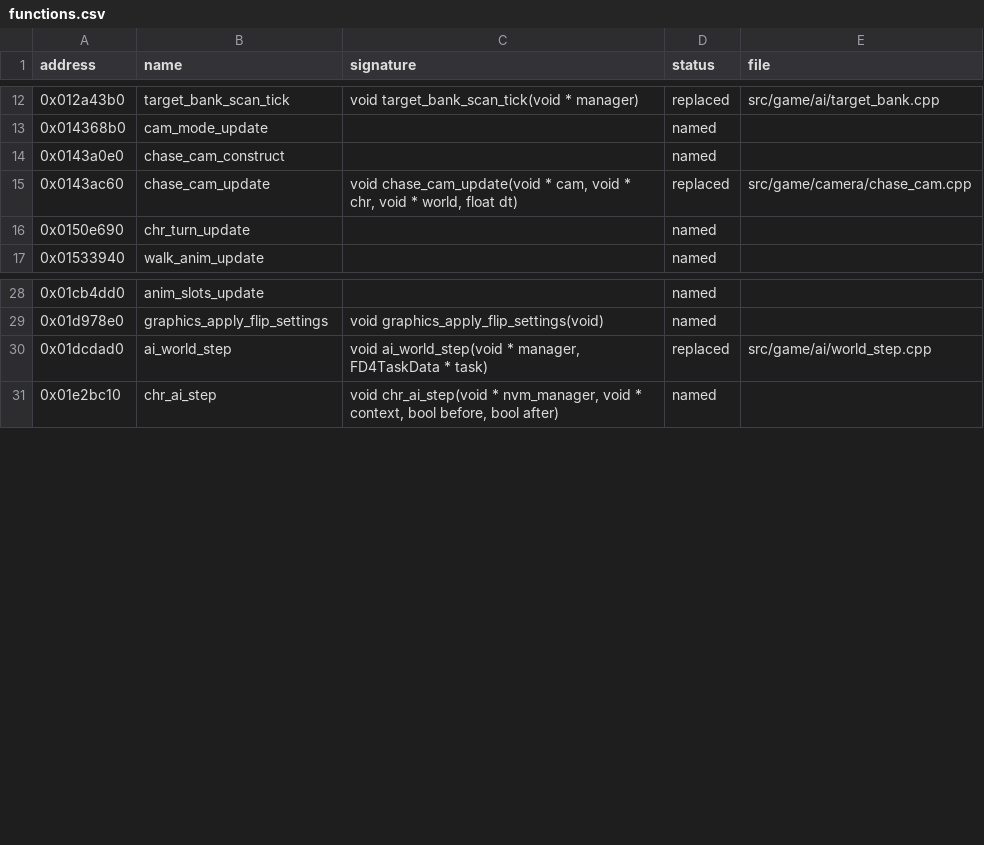
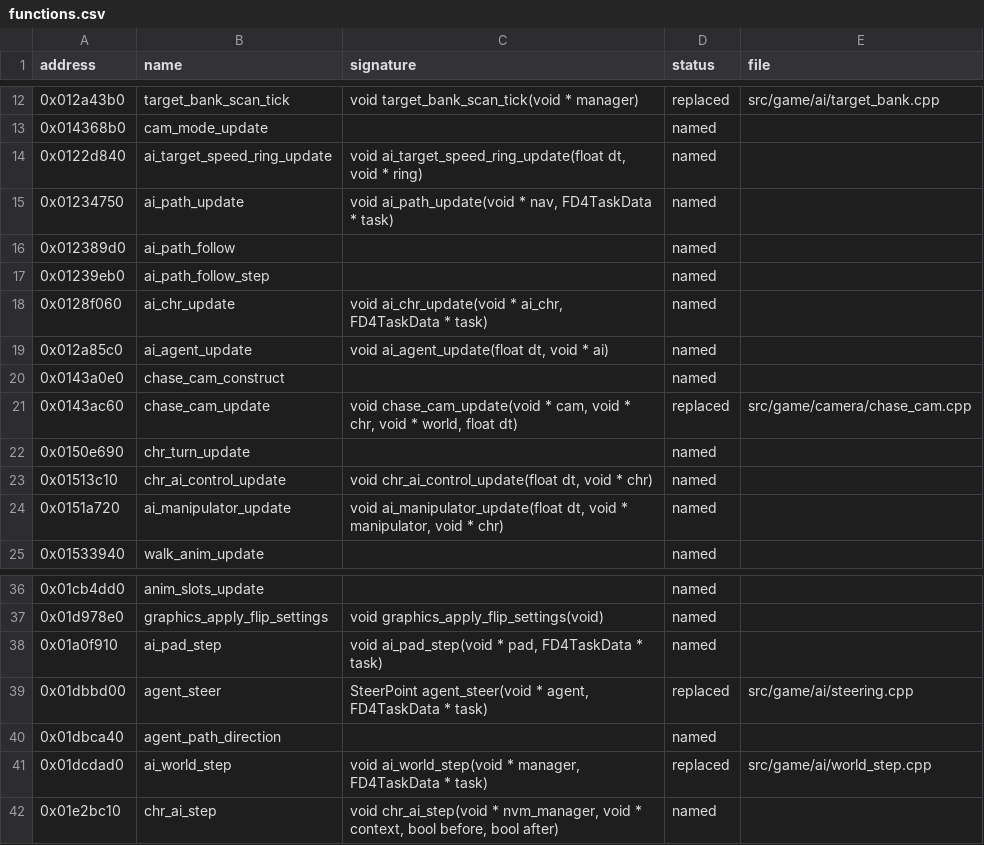
Before and after one commit to bhuaysan/bloodborne-linux, a CSV file: symbols/functions.csv, drawn as a sheet; only a part is shown, gaps mark what is left out.

Commit message:
Run the AI agents' steering 30 times a game second at 60
The steering (0x1dbbd00) keeps 30 directions in a ring and reads them back with a lag counted in 30 FPS frames. At 60 the lag reaches the ring's size for slow walkers, the average comes out empty every 30 calls and the agent steers at its own position. The wrapper runs the game's steering on even frames with twice the step and returns the point of the stored direction in between.

Refs #570

```diff
--- a/symbols/functions.csv
+++ b/symbols/functions.csv
@@ -13,2 +13,8 @@ address,name,signature,status,file
 0x014368b0,cam_mode_update,,named,
+0x0122d840,ai_target_speed_ring_update,"void ai_target_speed_ring_update(float dt, void * ring)",named,
+0x01234750,ai_path_update,"void ai_path_update(void * nav, FD4TaskData * task)",named,
+0x012389d0,ai_path_follow,,named,
+0x01239eb0,ai_path_follow_step,,named,
+0x0128f060,ai_chr_update,"void ai_chr_update(void * ai_chr, FD4TaskData * task)",named,
+0x012a85c0,ai_agent_update,"void ai_agent_update(float dt, void * ai)",named,
 0x0143a0e0,chase_cam_construct,,named,
@@ -16,2 +22,4 @@ address,name,signature,status,file
 0x0150e690,chr_turn_update,,named,
+0x01513c10,chr_ai_control_update,"void chr_ai_control_update(float dt, void * chr)",named,
+0x0151a720,ai_manipulator_update,"void ai_manipulator_update(float dt, void * manipulator, void * chr)",named,
 0x01533940,walk_anim_update,,named,
@@ -29,2 +37,5 @@ address,name,signature,status,file
 0x01d978e0,graphics_apply_flip_settings,void graphics_apply_flip_settings(void),named,
+0x01a0f910,ai_pad_step,"void ai_pad_step(void * pad, FD4TaskData * task)",named,
+0x01dbbd00,agent_steer,"SteerPoint agent_steer(void * agent, FD4TaskData * task)",replaced,src/game/ai/steering.cpp
+0x01dbca40,agent_path_direction,,named,
 0x01dcdad0,ai_world_step,"void ai_world_step(void * manager, FD4TaskData * task)",replaced,src/game/ai/world_step.cpp
```
Also changed, not shown: 7 other files.
